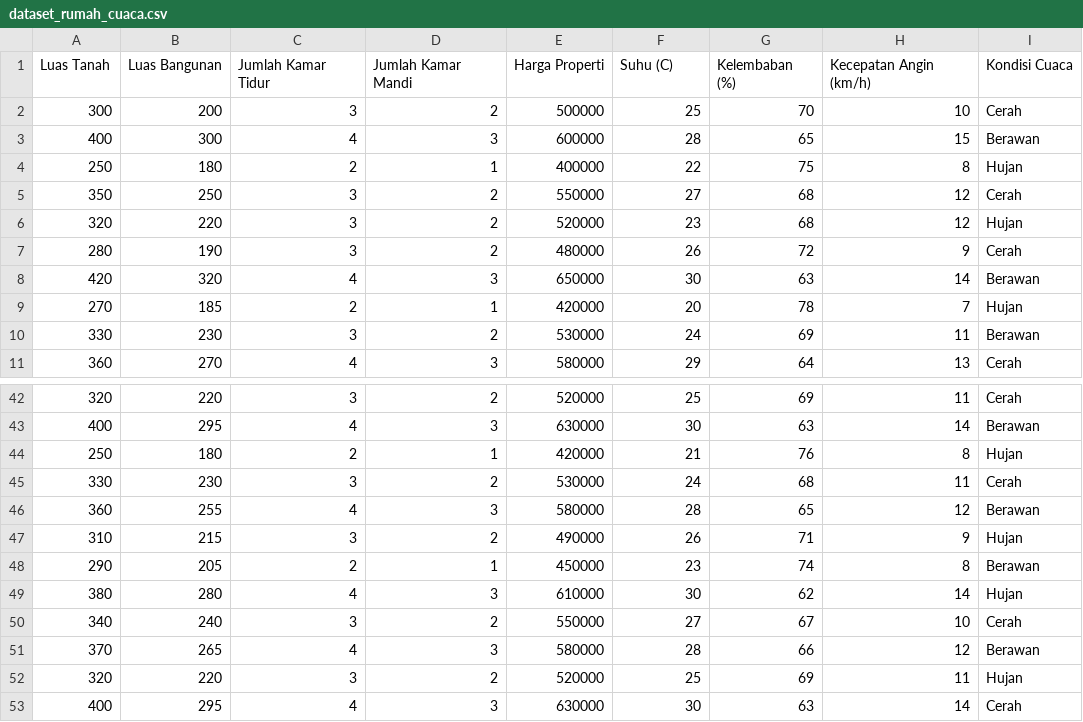
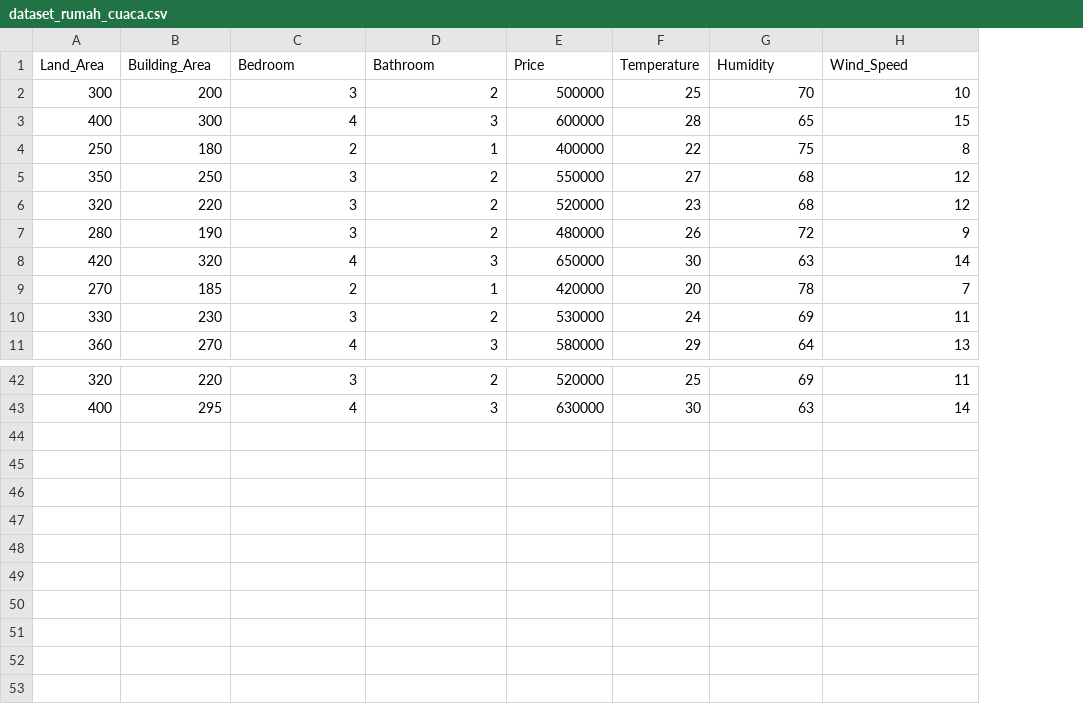
Before and after one commit to ifs21034-itdel/Prediksi-Harga-Rumah-Berbasis-Data-Cuaca, a CSV file: dataset_rumah_cuaca.csv, drawn as a sheet; only a part is shown, gaps mark what is left out; removed rows and columns are numbered as before the commit, all else as after; the diff names each change by its address in the sheet, - before the commit and + after, or states it on an @@ line.

Commit message:
commit update dataset dan kode main

```diff
--- a/dataset_rumah_cuaca.csv
+++ b/dataset_rumah_cuaca.csv
-column I, rows 2-11: Cerah | Berawan | Hujan | Cerah | Hujan | Cerah | Berawan | Hujan | Berawan | Cerah; rows 42-43: Cerah | Berawan
-row 1: Luas Tanah | Luas Bangunan | Jumlah Kamar Tidur | Jumlah Kamar Mandi | Harga Properti | Suhu (C) | Kelembaban (%) | Kecepatan Angin (km/h) | Kondisi Cuaca
+row 1: Land_Area | Building_Area | Bedroom | Bathroom | Price | Temperature | Humidity | Wind_Speed
-row 44: 250 | 180 | 2 | 1 | 420000 | 21 | 76 | 8 | Hujan
-row 45: 330 | 230 | 3 | 2 | 530000 | 24 | 68 | 11 | Cerah
-row 46: 360 | 255 | 4 | 3 | 580000 | 28 | 65 | 12 | Berawan
-row 47: 310 | 215 | 3 | 2 | 490000 | 26 | 71 | 9 | Hujan
-row 48: 290 | 205 | 2 | 1 | 450000 | 23 | 74 | 8 | Berawan
-row 49: 380 | 280 | 4 | 3 | 610000 | 30 | 62 | 14 | Hujan
-row 50: 340 | 240 | 3 | 2 | 550000 | 27 | 67 | 10 | Cerah
-row 51: 370 | 265 | 4 | 3 | 580000 | 28 | 66 | 12 | Berawan
-row 52: 320 | 220 | 3 | 2 | 520000 | 25 | 69 | 11 | Hujan
-row 53: 400 | 295 | 4 | 3 | 630000 | 30 | 63 | 14 | Cerah
```
Also changed, not shown: 1 other file.
